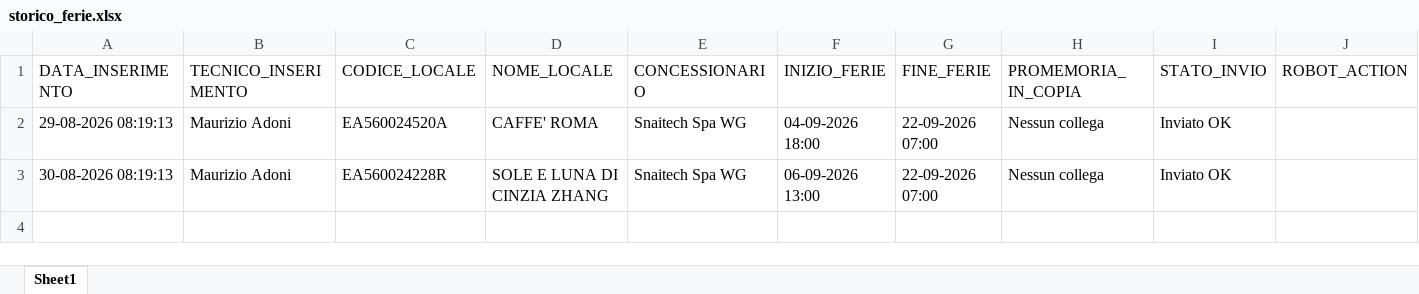
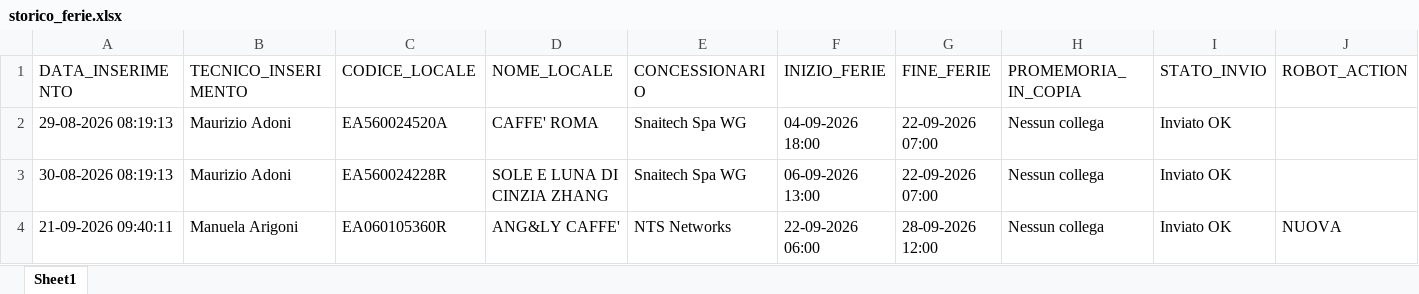
Before and after one commit to wingamingsrl/sistema-ferie, an Excel workbook: storico_ferie.xlsx, sheet Sheet1, drawn as a sheet; values as stored, in another font and other column widths than the file's, no borders; the diff names each change by its address in the sheet, - before the commit and + after, or states it on an @@ line.

```diff
--- a/storico_ferie.xlsx (sheet Sheet1)
+++ b/storico_ferie.xlsx (sheet Sheet1)
+row 4: 21-09-2026 09:40:11 | Manuela Arigoni | EA060105360R | ANG&LY CAFFE' | NTS Networks | 22-09-2026 06:00 | 28-09-2026 12:00 | Nessun collega | Inviato OK | NUOVA
```
